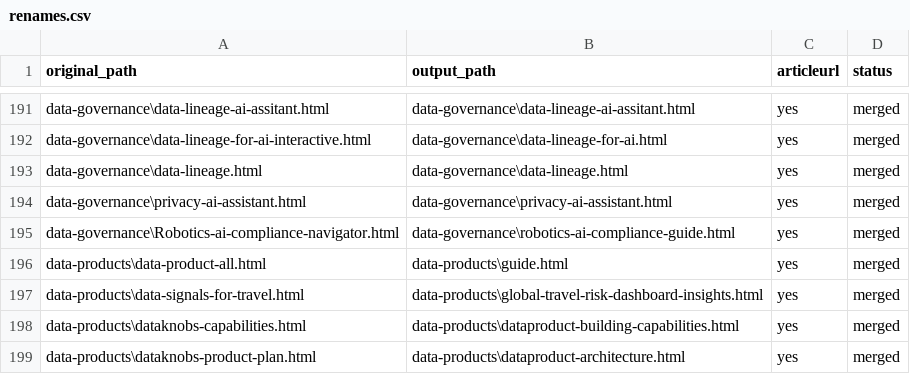
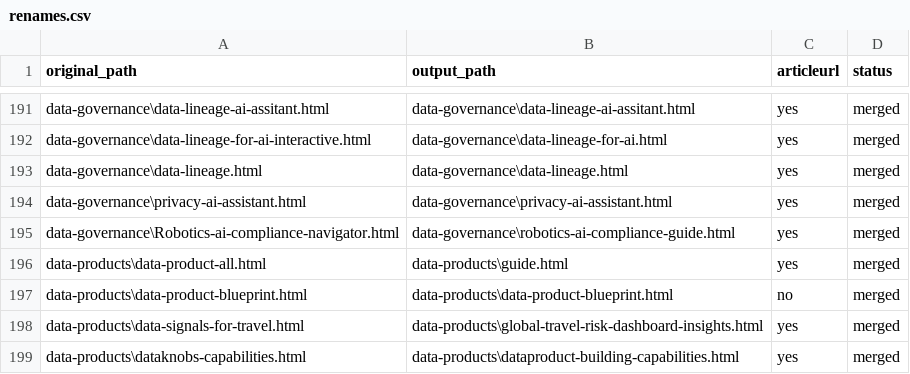
Before and after one commit to create-websites/dataknobs, a CSV file: output/content/renames.csv, drawn as a sheet; only a part is shown, gaps mark what is left out; the shorter side is filled out with more unchanged rows; the diff names each change by its address in the sheet, - before the commit and + after, or states it on an @@ line.

Commit message:
data product blue print

```diff
--- a/output/content/renames.csv
+++ b/output/content/renames.csv
+row 197: data-products\data-product-blueprint.html | data-products\data-product-blueprint.html | no | merged
```
Also changed, not shown: 12 other files.
